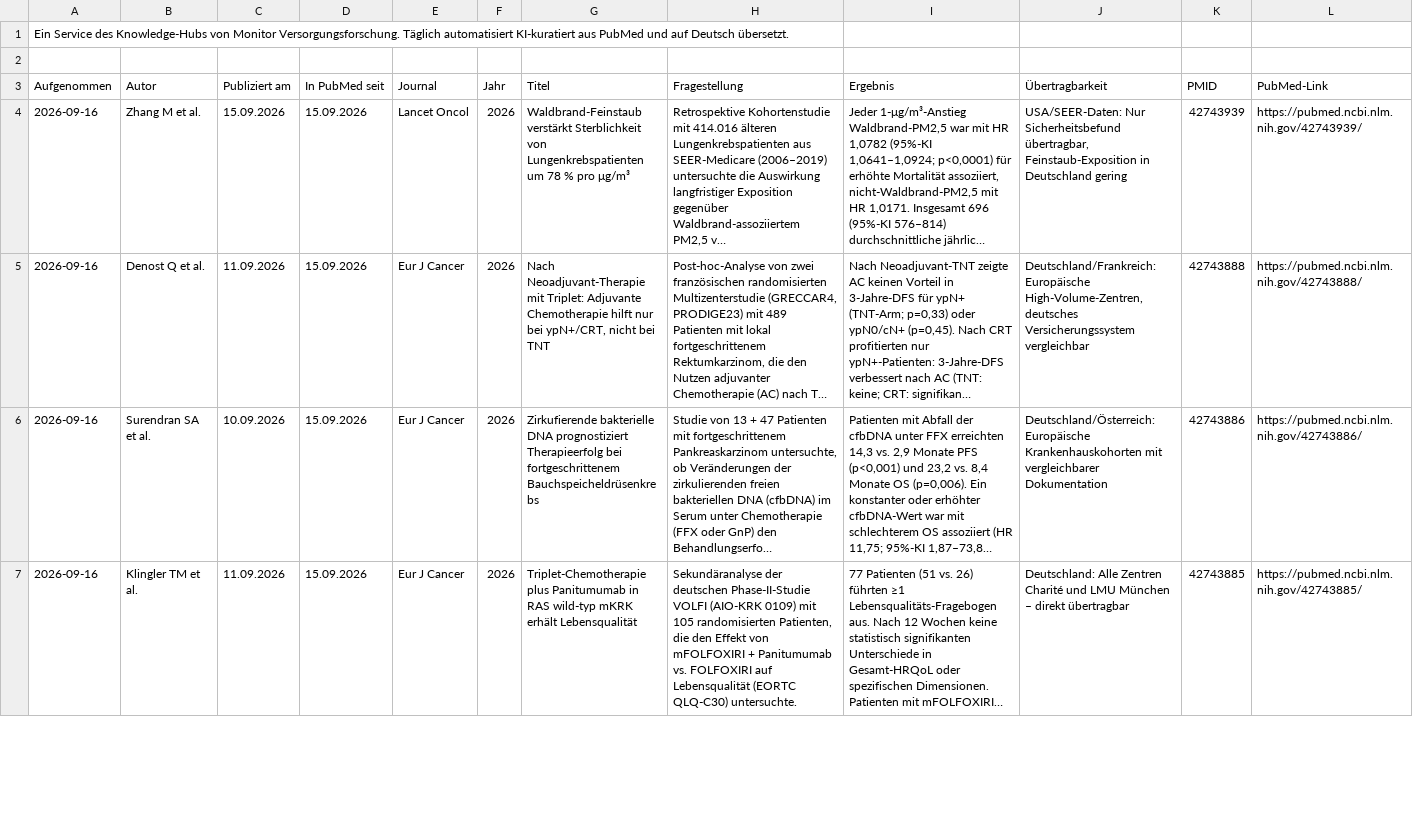
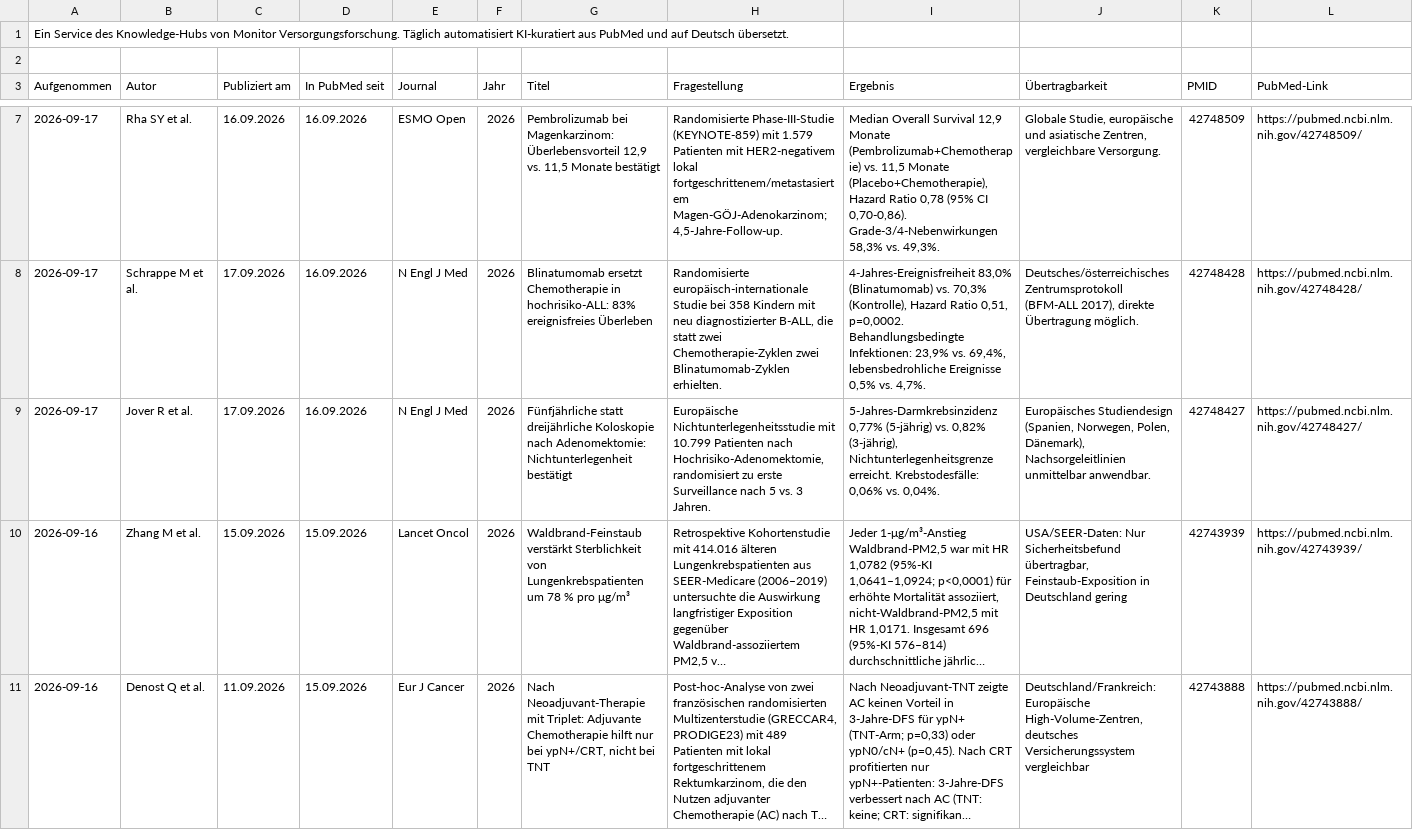
Before and after one commit to mvf-portal/onkologie-portal, a CSV file: download/studien-archiv.csv, drawn as a sheet; only a part is shown, gaps mark what is left out; the shorter side is filled out with more unchanged rows; long unchanged cells end in …; the diff covers the shown part only; the diff names each change by its address in the sheet, - before the commit and + after, or states it on an @@ line.

Commit message:
Studien-Update 17.09.2026

```diff
--- a/download/studien-archiv.csv
+++ b/download/studien-archiv.csv
+row 7: 2026-09-17 | Rha SY et al. | 16.09.2026 | 16.09.2026 | ESMO Open | 2026 | Pembrolizumab bei Magenkarzinom: Überlebensvorteil 12,9 vs. 11,5 Monate bestätigt | Randomisierte Phase-III-Studie (KEYNOTE-859) mit 1.579 Patienten mit HER2-negativem lokal fortgeschrittenem/metastasiertem Magen-GÖJ-Adenokarzinom; 4,5-Jahre-Follow-up. | Median Overall Survival 12,9 Monate (Pembrolizumab+Chemotherapie) vs. 11,5 Monate (Placebo+Chemotherapie), Hazard Ratio 0,78 (95% CI 0,70-0,86). Grade-3/4-Nebenwirkungen 58,3% vs. 49,3%. | Globale Studie, europäische und asiatische Zentren, vergleichbare Versorgung. | 42748509 | https://pubmed.ncbi.nlm.nih.gov/42748509/
+row 8: 2026-09-17 | Schrappe M et al. | 17.09.2026 | 16.09.2026 | N Engl J Med | 2026 | Blinatumomab ersetzt Chemotherapie in hochrisiko-ALL: 83% ereignisfreies Überleben | Randomisierte europäisch-internationale Studie bei 358 Kindern mit neu diagnostizierter B-ALL, die statt zwei Chemotherapie-Zyklen zwei Blinatumomab-Zyklen erhielten. | 4-Jahres-Ereignisfreiheit 83,0% (Blinatumomab) vs. 70,3% (Kontrolle), Hazard Ratio 0,51, p=0,0002. Behandlungsbedingte Infektionen: 23,9% vs. 69,4%, lebensbedrohliche Ereignisse 0,5% vs. 4,7%. | Deutsches/österreichisches Zentrumsprotokoll (BFM-ALL 2017), direkte Übertragung möglich. | 42748428 | https://pubmed.ncbi.nlm.nih.gov/42748428/
+row 9: 2026-09-17 | Jover R et al. | 17.09.2026 | 16.09.2026 | N Engl J Med | 2026 | Fünfjährliche statt dreijährliche Koloskopie nach Adenomektomie: Nichtunterlegenheit bestätigt | Europäische Nichtunterlegenheitsstudie mit 10.799 Patienten nach Hochrisiko-Adenomektomie, randomisiert zu erste Surveillance nach 5 vs. 3 Jahren. | 5-Jahres-Darmkrebsinzidenz 0,77% (5-jährig) vs. 0,82% (3-jährig), Nichtunterlegenheitsgrenze erreicht. Krebstodesfälle: 0,06% vs. 0,04%. | Europäisches Studiendesign (Spanien, Norwegen, Polen, Dänemark), Nachsorgeleitlinien unmittelbar anwendbar. | 42748427 | https://pubmed.ncbi.nlm.nih.gov/42748427/
```
Also changed, not shown: 3 added rows elsewhere in this file, download/studien-aktuell.csv, 6 other files.
